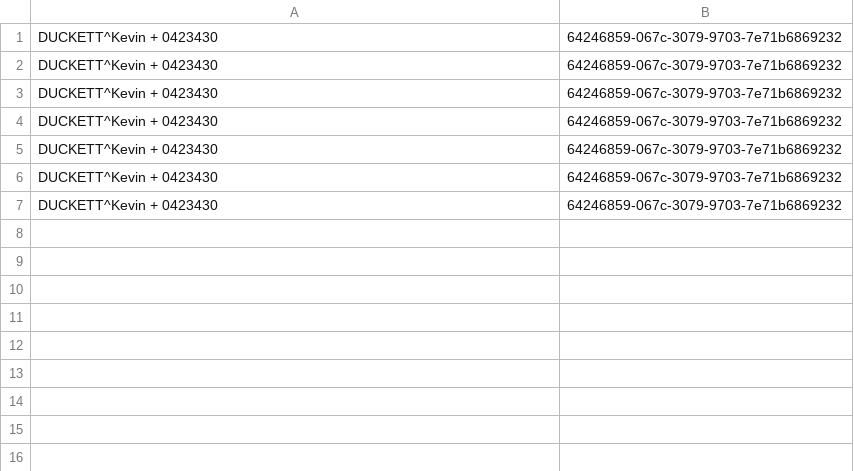
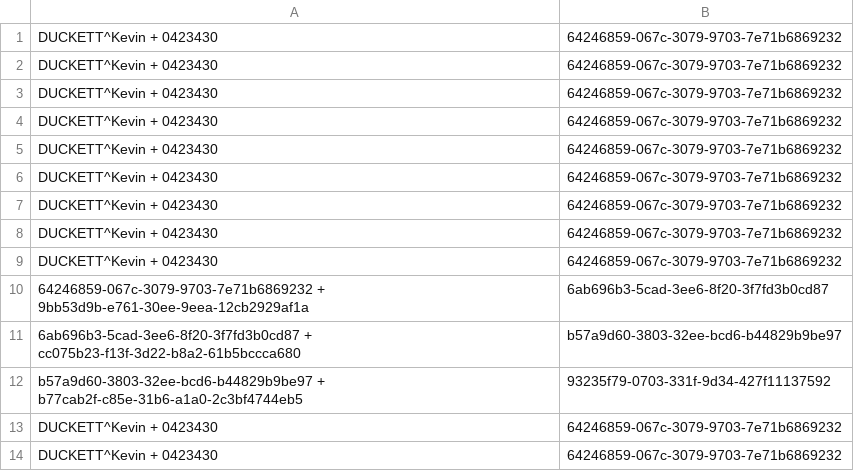
Before and after one commit to didymo/OnkoDICOM, a CSV file: src/data/csv/patientHash.csv, drawn as a sheet; the diff names each change by its address in the sheet, - before the commit and + after, or states it on an @@ line.

```diff
--- a/src/data/csv/patientHash.csv
+++ b/src/data/csv/patientHash.csv
+row 8: DUCKETT^Kevin + 0423430 | 64246859-067c-3079-9703-7e71b6869232
+row 9: DUCKETT^Kevin + 0423430 | 64246859-067c-3079-9703-7e71b6869232
+row 10: 64246859-067c-3079-9703-7e71b6869232 + 9bb53d9b-e761-30ee-9eea-12cb2929af1a | 6ab696b3-5cad-3ee6-8f20-3f7fd3b0cd87
+row 11: 6ab696b3-5cad-3ee6-8f20-3f7fd3b0cd87 + cc075b23-f13f-3d22-b8a2-61b5bccca680 | b57a9d60-3803-32ee-bcd6-b44829b9be97
+row 12: b57a9d60-3803-32ee-bcd6-b44829b9be97 + b77cab2f-c85e-31b6-a1a0-2c3bf4744eb5 | 93235f79-0703-331f-9d34-427f11137592
+row 13: DUCKETT^Kevin + 0423430 | 64246859-067c-3079-9703-7e71b6869232
+row 14: DUCKETT^Kevin + 0423430 | 64246859-067c-3079-9703-7e71b6869232
```
Also changed, not shown: 1 other file.
